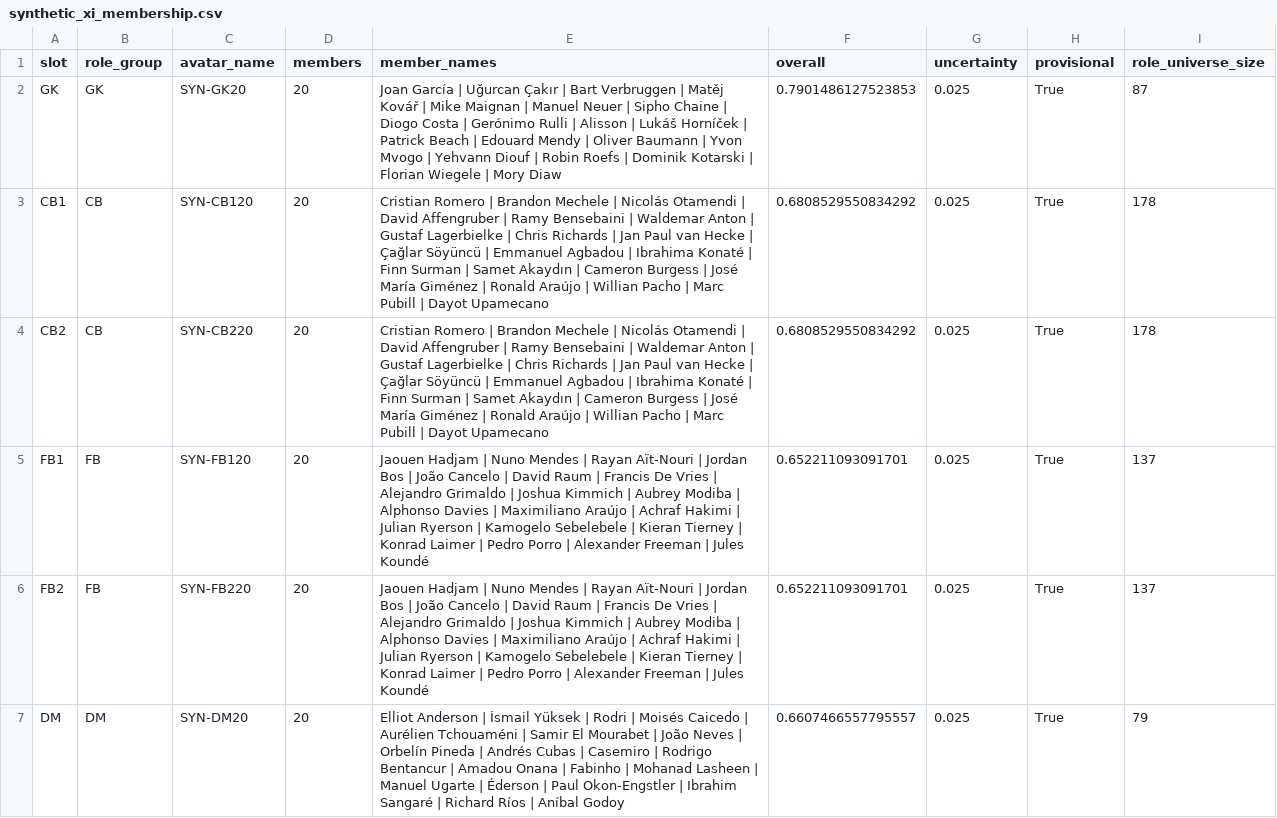
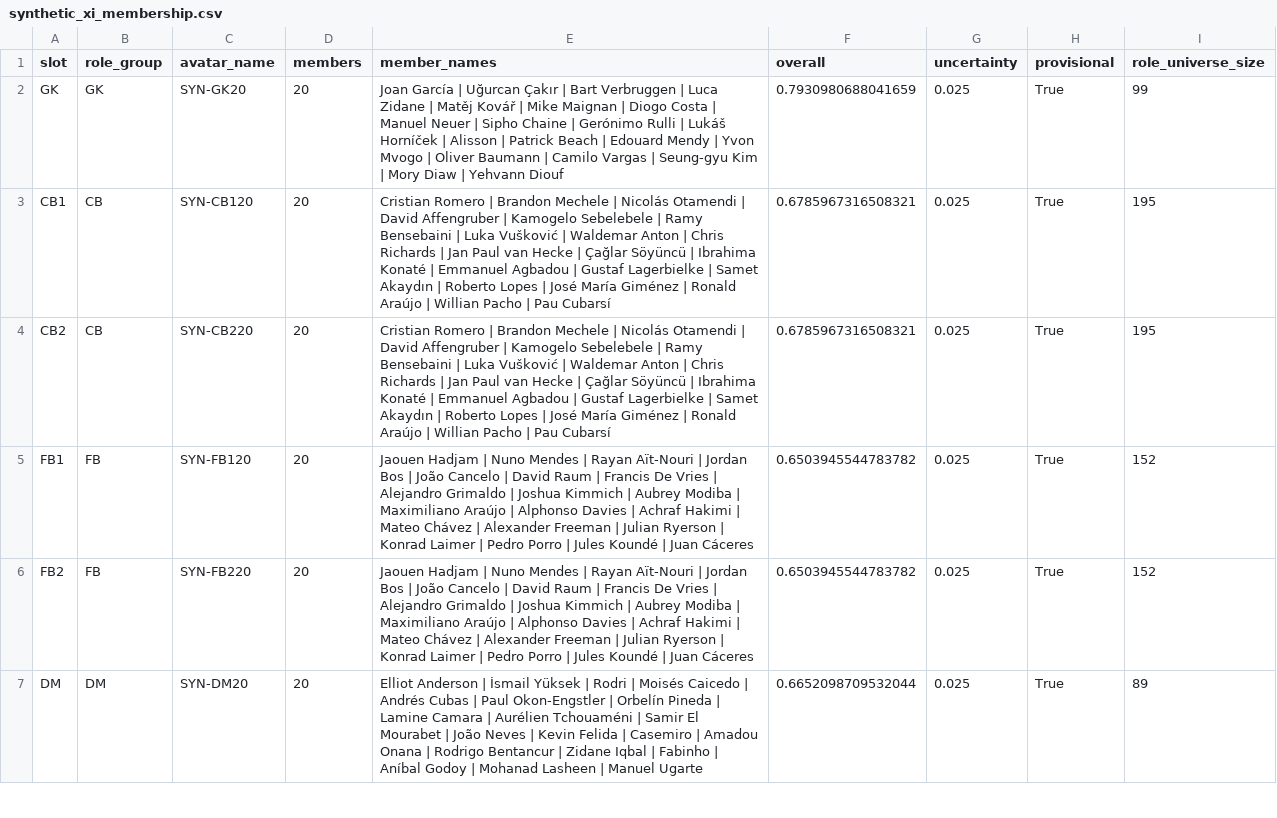
Before and after one commit to ViniciusCovas/synthetic-xi-2026, a CSV file: data/simulations/calibrated_v0_2/synthetic_xi_membership.csv, drawn as a sheet; only a part is shown; the diff covers the shown part only.

```diff
--- a/data/simulations/calibrated_v0_2/synthetic_xi_membership.csv
+++ b/data/simulations/calibrated_v0_2/synthetic_xi_membership.csv
@@ -1,7 +1,7 @@
 slot,role_group,avatar_name,members,member_names,overall,uncertainty,provisional,role_universe_size
-GK,GK,SYN-GK20,20,Joan García | Uğurcan Çakır | Bart Verbruggen | Matěj Kovář | Mike Maignan | Manuel Neuer | Sipho Chaine | Diogo Costa | Gerónimo Rulli | Alisson | Lukáš Horníček | Patrick Beach | Edouard Mendy | Oliver Baumann | Yvon Mvogo | Yehvann Diouf | Robin Roefs | Dominik Kotarski | Florian Wiegele | Mory Diaw,0.7901486127523853,0.025,True,87
-CB1,CB,SYN-CB120,20,Cristian Romero | Brandon Mechele | Nicolás Otamendi | David Affengruber | Ramy Bensebaini | Waldemar Anton | Gustaf Lagerbielke | Chris Richards | Jan Paul van Hecke | Çağlar Söyüncü | Emmanuel Agbadou | Ibrahima Konaté | Finn Surman | Samet Akaydın | Cameron Burgess | José María Giménez | Ronald Araújo | Willian Pacho | Marc Pubill | Dayot Upamecano,0.6808529550834292,0.025,True,178
-CB2,CB,SYN-CB220,20,Cristian Romero | Brandon Mechele | Nicolás Otamendi | David Affengruber | Ramy Bensebaini | Waldemar Anton | Gustaf Lagerbielke | Chris Richards | Jan Paul van Hecke | Çağlar Söyüncü | Emmanuel Agbadou | Ibrahima Konaté | Finn Surman | Samet Akaydın | Cameron Burgess | José María Giménez | Ronald Araújo | Willian Pacho | Marc Pubill | Dayot Upamecano,0.6808529550834292,0.025,True,178
-FB1,FB,SYN-FB120,20,Jaouen Hadjam | Nuno Mendes | Rayan Aït-Nouri | Jordan Bos | João Cancelo | David Raum | Francis De Vries | Alejandro Grimaldo | Joshua Kimmich | Aubrey Modiba | Alphonso Davies | Maximiliano Araújo | Achraf Hakimi | Julian Ryerson | Kamogelo Sebelebele | Kieran Tierney | Konrad Laimer | Pedro Porro | Alexander Freeman | Jules Koundé,0.652211093091701,0.025,True,137
-FB2,FB,SYN-FB220,20,Jaouen Hadjam | Nuno Mendes | Rayan Aït-Nouri | Jordan Bos | João Cancelo | David Raum | Francis De Vries | Alejandro Grimaldo | Joshua Kimmich | Aubrey Modiba | Alphonso Davies | Maximiliano Araújo | Achraf Hakimi | Julian Ryerson | Kamogelo Sebelebele | Kieran Tierney | Konrad Laimer | Pedro Porro | Alexander Freeman | Jules Koundé,0.652211093091701,0.025,True,137
-DM,DM,SYN-DM20,20,Elliot Anderson | İsmail Yüksek | Rodri | Moisés Caicedo | Aurélien Tchouaméni | Samir El Mourabet | João Neves | Orbelín Pineda | Andrés Cubas | Casemiro | Rodrigo Bentancur | Amadou Onana | Fabinho | Mohanad Lasheen | Manuel Ugarte | Éderson | Paul Okon-Engstler | Ibrahim Sangaré | Richard Ríos | Aníbal Godoy,0.6607466557795557,0.025,True,79
+GK,GK,SYN-GK20,20,Joan García | Uğurcan Çakır | Bart Verbruggen | Luca Zidane | Matěj Kovář | Mike Maignan | Diogo Costa | Manuel Neuer | Sipho Chaine | Gerónimo Rulli | Lukáš Horníček | Alisson | Patrick Beach | Edouard Mendy | Yvon Mvogo | Oliver Baumann | Camilo Vargas | Seung-gyu Kim | Mory Diaw | Yehvann Diouf,0.7930980688041659,0.025,True,99
+CB1,CB,SYN-CB120,20,Cristian Romero | Brandon Mechele | Nicolás Otamendi | David Affengruber | Kamogelo Sebelebele | Ramy Bensebaini | Luka Vušković | Waldemar Anton | Chris Richards | Jan Paul van Hecke | Çağlar Söyüncü | Ibrahima Konaté | Emmanuel Agbadou | Gustaf Lagerbielke | Samet Akaydın | Roberto Lopes | José María Giménez | Ronald Araújo | Willian Pacho | Pau Cubarsí,0.6785967316508321,0.025,True,195
+CB2,CB,SYN-CB220,20,Cristian Romero | Brandon Mechele | Nicolás Otamendi | David Affengruber | Kamogelo Sebelebele | Ramy Bensebaini | Luka Vušković | Waldemar Anton | Chris Richards | Jan Paul van Hecke | Çağlar Söyüncü | Ibrahima Konaté | Emmanuel Agbadou | Gustaf Lagerbielke | Samet Akaydın | Roberto Lopes | José María Giménez | Ronald Araújo | Willian Pacho | Pau Cubarsí,0.6785967316508321,0.025,True,195
+FB1,FB,SYN-FB120,20,Jaouen Hadjam | Nuno Mendes | Rayan Aït-Nouri | Jordan Bos | João Cancelo | David Raum | Francis De Vries | Alejandro Grimaldo | Joshua Kimmich | Aubrey Modiba | Maximiliano Araújo | Alphonso Davies | Achraf Hakimi | Mateo Chávez | Alexander Freeman | Julian Ryerson | Konrad Laimer | Pedro Porro | Jules Koundé | Juan Cáceres,0.6503945544783782,0.025,True,152
+FB2,FB,SYN-FB220,20,Jaouen Hadjam | Nuno Mendes | Rayan Aït-Nouri | Jordan Bos | João Cancelo | David Raum | Francis De Vries | Alejandro Grimaldo | Joshua Kimmich | Aubrey Modiba | Maximiliano Araújo | Alphonso Davies | Achraf Hakimi | Mateo Chávez | Alexander Freeman | Julian Ryerson | Konrad Laimer | Pedro Porro | Jules Koundé | Juan Cáceres,0.6503945544783782,0.025,True,152
+DM,DM,SYN-DM20,20,Elliot Anderson | İsmail Yüksek | Rodri | Moisés Caicedo | Andrés Cubas | Paul Okon-Engstler | Orbelín Pineda | Lamine Camara | Aurélien Tchouaméni | Samir El Mourabet | João Neves | Kevin Felida | Casemiro | Amadou Onana | Rodrigo Bentancur | Zidane Iqbal | Fabinho | Aníbal Godoy | Mohanad Lasheen | Manuel Ugarte,0.6652098709532044,0.025,True,89
```
Also changed, not shown: 15 edited cells elsewhere in this file, data/simulations/calibrated_v0_2/representative_match_timeline.csv, data/simulations/calibrated_v0_2/simulation_audit_sample_250.csv, 9 other files.
